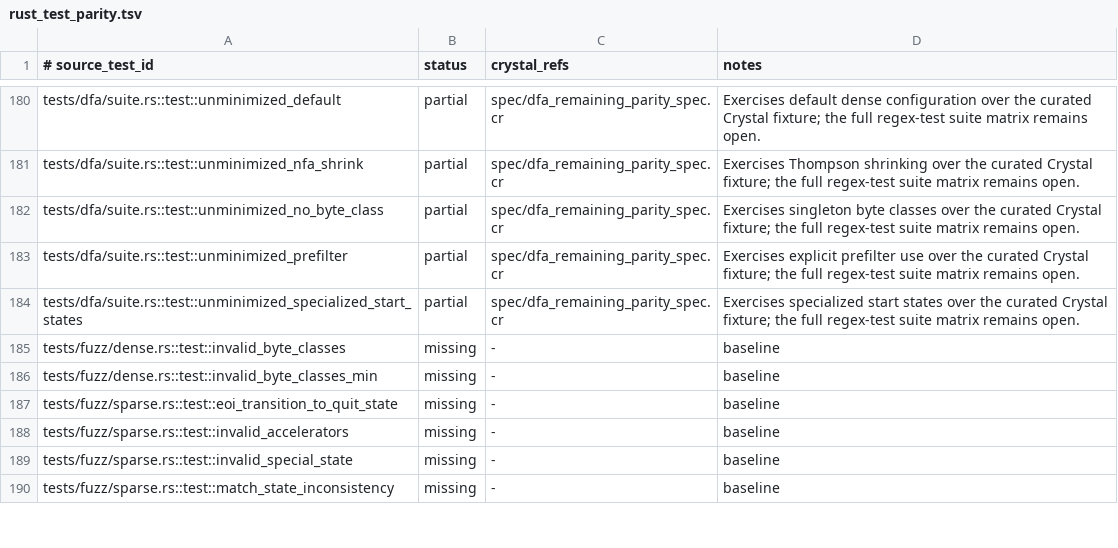
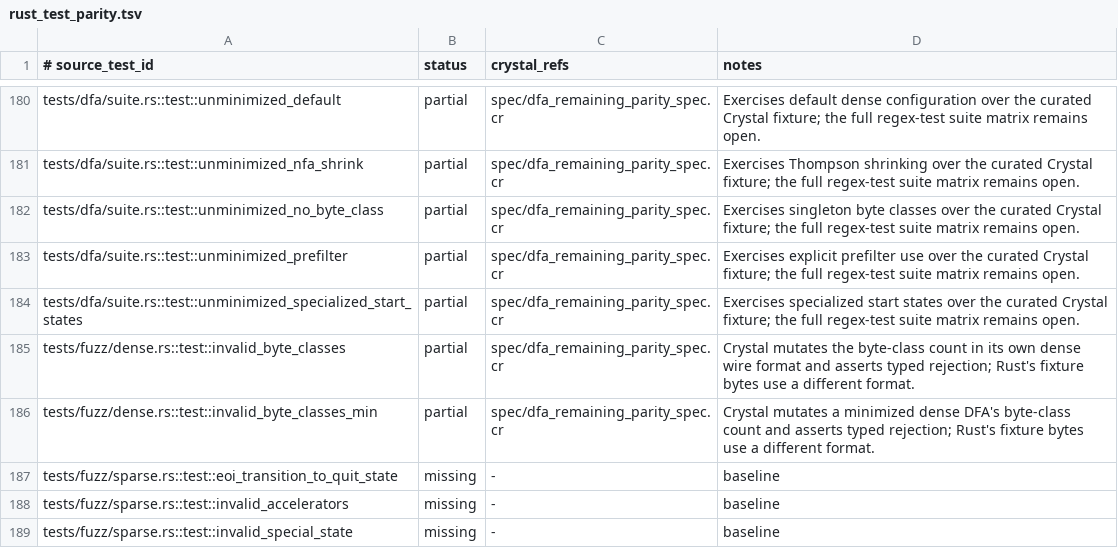
Before and after one commit to dsisnero/regex-automata, a TSV file: plans/inventory/rust_test_parity.tsv, drawn as a sheet; only a part is shown, gaps mark what is left out; the shorter side is filled out with more unchanged rows.

Commit message:
docs: classify dense fuzz regressions

```diff
--- a/plans/inventory/rust_test_parity.tsv
+++ b/plans/inventory/rust_test_parity.tsv
@@ -184,4 +184,4 @@ tests/dfa/suite.rs::test::unminimized_prefilter	partial	spec/dfa_remaining_parit
 tests/dfa/suite.rs::test::unminimized_specialized_start_states	partial	spec/dfa_remaining_parity_spec.cr	Exercises specialized start states over the curated Crystal fixture; the full regex-test suite matrix remains open.
-tests/fuzz/dense.rs::test::invalid_byte_classes	missing	-	baseline
-tests/fuzz/dense.rs::test::invalid_byte_classes_min	missing	-	baseline
+tests/fuzz/dense.rs::test::invalid_byte_classes	partial	spec/dfa_remaining_parity_spec.cr	Crystal mutates the byte-class count in its own dense wire format and asserts typed rejection; Rust's fixture bytes use a different format.
+tests/fuzz/dense.rs::test::invalid_byte_classes_min	partial	spec/dfa_remaining_parity_spec.cr	Crystal mutates a minimized dense DFA's byte-class count and asserts typed rejection; Rust's fixture bytes use a different format.
 tests/fuzz/sparse.rs::test::eoi_transition_to_quit_state	missing	-	baseline
```
